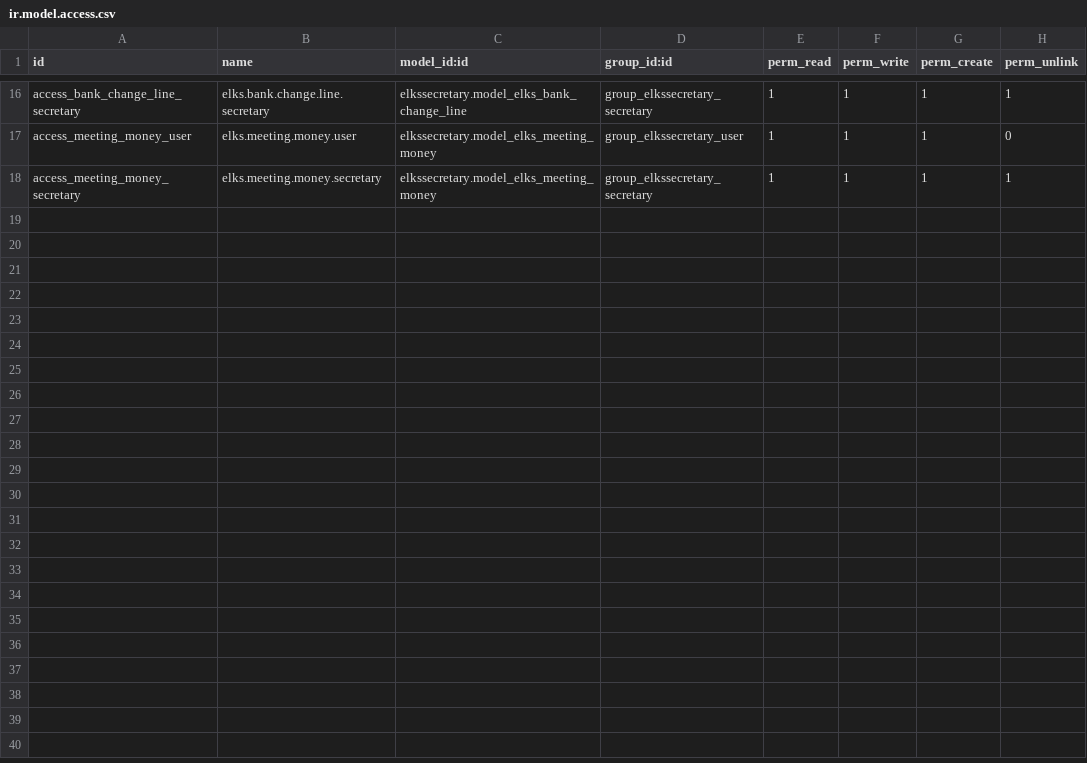
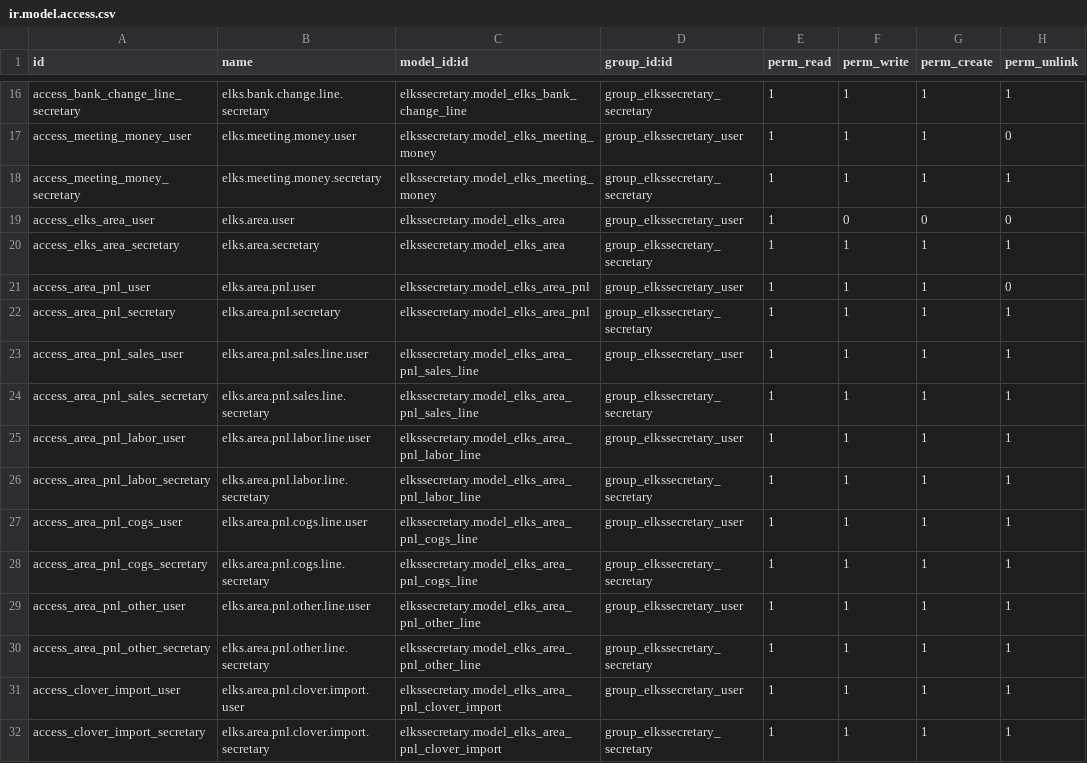
Before and after one commit to LeoricCryotek/elkssecretary, a CSV file: security/ir.model.access.csv, drawn as a sheet; only a part is shown, gaps mark what is left out; the diff names each change by its address in the sheet, - before the commit and + after, or states it on an @@ line.

```diff
--- a/security/ir.model.access.csv
+++ b/security/ir.model.access.csv
+row 19: access_elks_area_user | elks.area.user | elkssecretary.model_elks_area | group_elkssecretary_user | 1 | 0 | 0 | 0
+row 20: access_elks_area_secretary | elks.area.secretary | elkssecretary.model_elks_area | group_elkssecretary_secretary | 1 | 1 | 1 | 1
+row 21: access_area_pnl_user | elks.area.pnl.user | elkssecretary.model_elks_area_pnl | group_elkssecretary_user | 1 | 1 | 1 | 0
+row 22: access_area_pnl_secretary | elks.area.pnl.secretary | elkssecretary.model_elks_area_pnl | group_elkssecretary_secretary | 1 | 1 | 1 | 1
+row 23: access_area_pnl_sales_user | elks.area.pnl.sales.line.user | elkssecretary.model_elks_area_pnl_sales_line | group_elkssecretary_user | 1 | 1 | 1 | 1
+row 24: access_area_pnl_sales_secretary | elks.area.pnl.sales.line.secretary | elkssecretary.model_elks_area_pnl_sales_line | group_elkssecretary_secretary | 1 | 1 | 1 | 1
+row 25: access_area_pnl_labor_user | elks.area.pnl.labor.line.user | elkssecretary.model_elks_area_pnl_labor_line | group_elkssecretary_user | 1 | 1 | 1 | 1
+row 26: access_area_pnl_labor_secretary | elks.area.pnl.labor.line.secretary | elkssecretary.model_elks_area_pnl_labor_line | group_elkssecretary_secretary | 1 | 1 | 1 | 1
+row 27: access_area_pnl_cogs_user | elks.area.pnl.cogs.line.user | elkssecretary.model_elks_area_pnl_cogs_line | group_elkssecretary_user | 1 | 1 | 1 | 1
+row 28: access_area_pnl_cogs_secretary | elks.area.pnl.cogs.line.secretary | elkssecretary.model_elks_area_pnl_cogs_line | group_elkssecretary_secretary | 1 | 1 | 1 | 1
+row 29: access_area_pnl_other_user | elks.area.pnl.other.line.user | elkssecretary.model_elks_area_pnl_other_line | group_elkssecretary_user | 1 | 1 | 1 | 1
+row 30: access_area_pnl_other_secretary | elks.area.pnl.other.line.secretary | elkssecretary.model_elks_area_pnl_other_line | group_elkssecretary_secretary | 1 | 1 | 1 | 1
+row 31: access_clover_import_user | elks.area.pnl.clover.import.user | elkssecretary.model_elks_area_pnl_clover_import | group_elkssecretary_user | 1 | 1 | 1 | 1
+row 32: access_clover_import_secretary | elks.area.pnl.clover.import.secretary | elkssecretary.model_elks_area_pnl_clover_import | group_elkssecretary_secretary | 1 | 1 | 1 | 1
```
Also changed, not shown: 19 other files.
